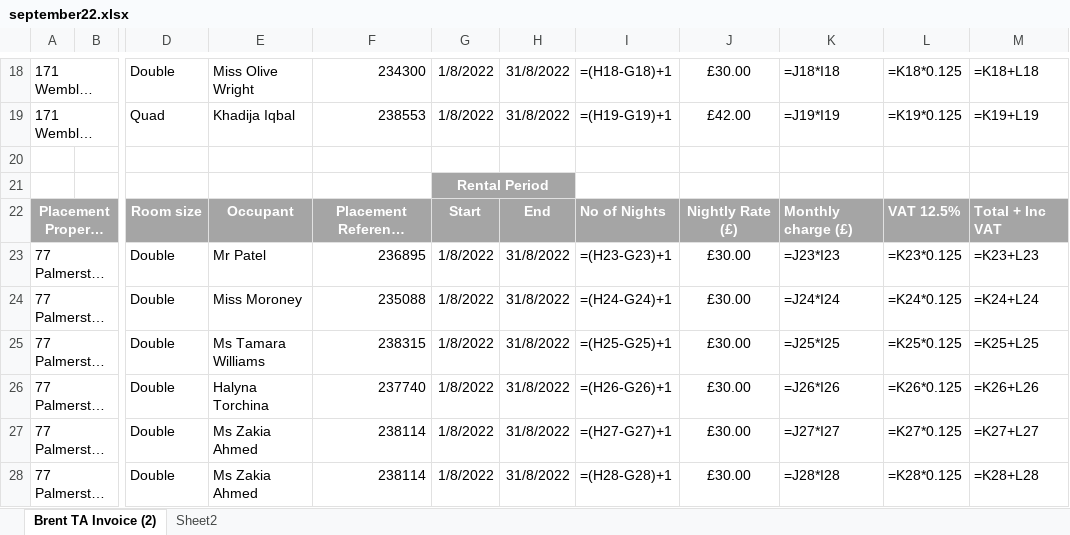
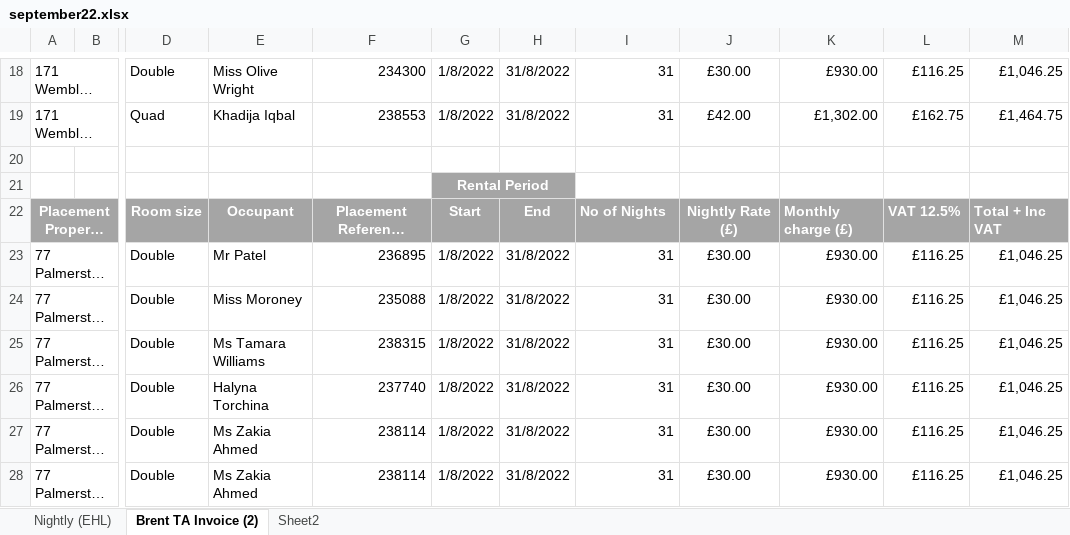
Before and after one commit to taahakh/Bookings-List-Tracker, an Excel workbook: invoices/september22.xlsx, sheet Brent TA Invoice (2), drawn as a sheet; only a part is shown, gaps mark what is left out; long unchanged cells end in …; values as stored, in another font and other column widths than the file's, no borders; formulas without a stored value are shown as written; the diff covers the shown part only; the diff names each change by its address in the sheet, - before the commit and + after, or states it on an @@ line.

```diff
--- a/invoices/september22.xlsx (sheet Brent TA Invoice (2))
+++ b/invoices/september22.xlsx (sheet Brent TA Invoice (2))
@@ sheet tab unhidden: Nightly (EHL) @@
-I18: =(H18-G18)+1
+I18: 31
-K18: =J18*I18
+K18: £930.00
-L18: =K18*0.125
+L18: £116.25
-M18: =K18+L18
+M18: £1,046.25
-I19: =(H19-G19)+1
+I19: 31
-K19: =J19*I19
+K19: £1,302.00
-L19: =K19*0.125
+L19: £162.75
-M19: =K19+L19
+M19: £1,464.75
-I23: =(H23-G23)+1
+I23: 31
-K23: =J23*I23
+K23: £930.00
-L23: =K23*0.125
+L23: £116.25
-M23: =K23+L23
+M23: £1,046.25
-I24: =(H24-G24)+1
+I24: 31
-K24: =J24*I24
+K24: £930.00
-L24: =K24*0.125
+L24: £116.25
-M24: =K24+L24
+M24: £1,046.25
-I25: =(H25-G25)+1
+I25: 31
-K25: =J25*I25
+K25: £930.00
-L25: =K25*0.125
+L25: £116.25
-M25: =K25+L25
+M25: £1,046.25
-I26: =(H26-G26)+1
+I26: 31
-K26: =J26*I26
+K26: £930.00
-L26: =K26*0.125
+L26: £116.25
-M26: =K26+L26
+M26: £1,046.25
-I27: =(H27-G27)+1
+I27: 31
-K27: =J27*I27
+K27: £930.00
-L27: =K27*0.125
+L27: £116.25
-M27: =K27+L27
+M27: £1,046.25
-I28: =(H28-G28)+1
+I28: 31
-K28: =J28*I28
+K28: £930.00
-L28: =K28*0.125
+L28: £116.25
-M28: =K28+L28
+M28: £1,046.25
```
Also changed, not shown: 1 added row, 1 removed row and 394 edited cells elsewhere in this sheet, sheet Sheet2, 4 other files.
